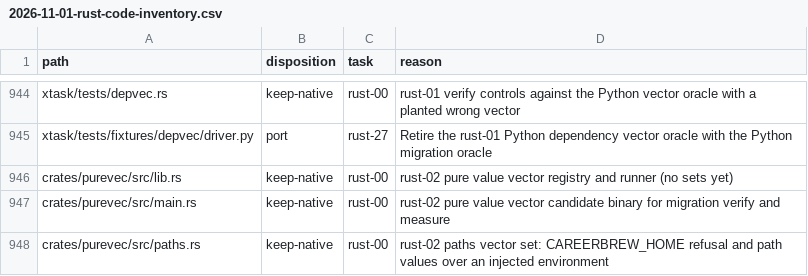
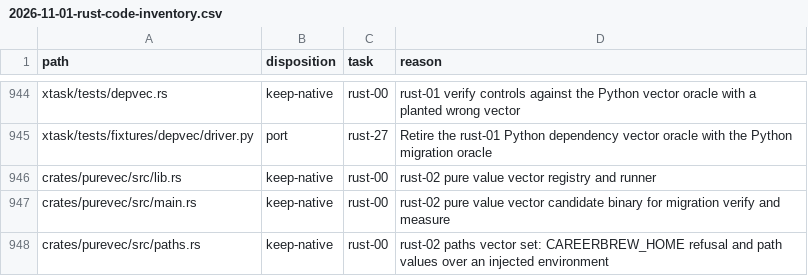
Before and after one commit to fyodoriv/careerbrew, a CSV file: docs/plans/2026-11-01-rust-code-inventory.csv, drawn as a sheet; only a part is shown, gaps mark what is left out.

```diff
--- a/docs/plans/2026-11-01-rust-code-inventory.csv
+++ b/docs/plans/2026-11-01-rust-code-inventory.csv
@@ -945,3 +945,3 @@ xtask/tests/depvec.rs,keep-native,rust-00,rust-01 verify controls against the Py
 xtask/tests/fixtures/depvec/driver.py,port,rust-27,Retire the rust-01 Python dependency vector oracle with the Python migration oracle
-crates/purevec/src/lib.rs,keep-native,rust-00,rust-02 pure value vector registry and runner (no sets yet)
+crates/purevec/src/lib.rs,keep-native,rust-00,rust-02 pure value vector registry and runner
 crates/purevec/src/main.rs,keep-native,rust-00,rust-02 pure value vector candidate binary for migration verify and measure
```
